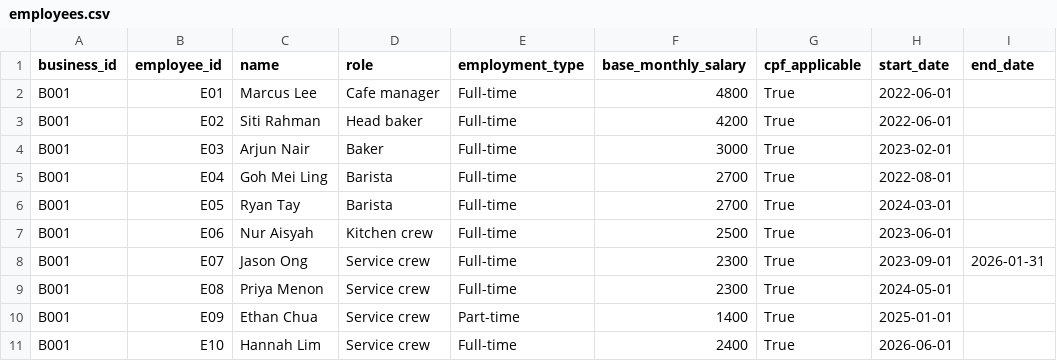
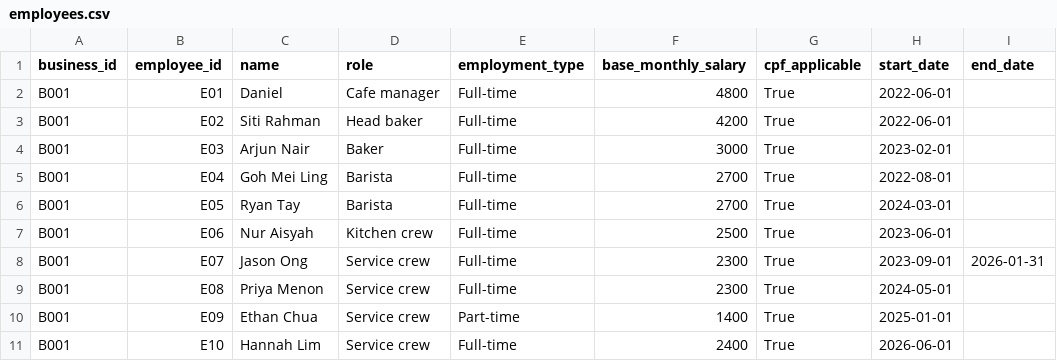
Before and after one commit to Alexandramarcelia09/Fintellect, a CSV file: data/sme_sample_dataset/employees.csv, drawn as a sheet.

```diff
--- a/data/sme_sample_dataset/employees.csv
+++ b/data/sme_sample_dataset/employees.csv
@@ -1,3 +1,3 @@
 business_id,employee_id,name,role,employment_type,base_monthly_salary,cpf_applicable,start_date,end_date
-B001,E01,Marcus Lee,Cafe manager,Full-time,4800,True,2022-06-01,
+B001,E01,Daniel,Cafe manager,Full-time,4800,True,2022-06-01,
 B001,E02,Siti Rahman,Head baker,Full-time,4200,True,2022-06-01,
```
Also changed, not shown: data/sme_sample_dataset/business_profile.csv, data/sme_sample_dataset/recurring_obligations.csv, 2 other files.
